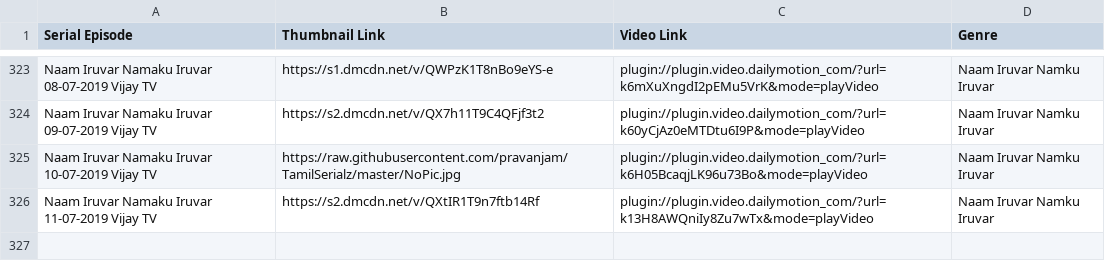
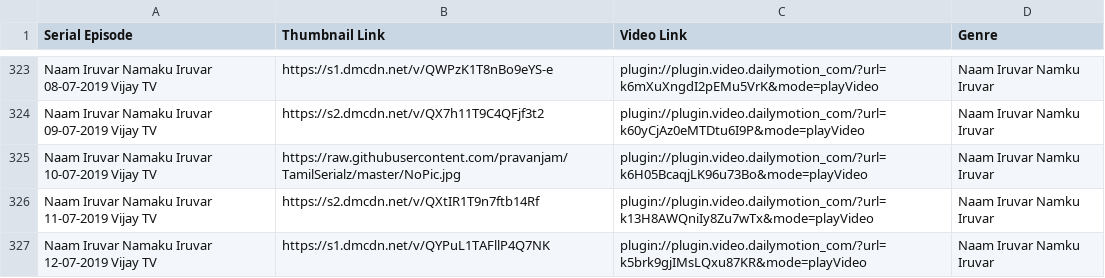
Before and after one commit to pravanjam/TamilSerialz, a CSV file: NaamIruvarNamkuIruvar_SerialData.csv, drawn as a sheet; only a part is shown, gaps mark what is left out.

```diff
--- a/NaamIruvarNamkuIruvar_SerialData.csv
+++ b/NaamIruvarNamkuIruvar_SerialData.csv
@@ -326 +326,2 @@ Naam Iruvar Namaku Iruvar 10-07-2019 Vijay TV,https://raw.githubusercontent.com/
 Naam Iruvar Namaku Iruvar 11-07-2019 Vijay TV,https://s2.dmcdn.net/v/QXtIR1T9n7ftb14Rf,plugin://plugin.video.dailymotion_com/?url=k13H8AWQniIy8Zu7wTx&mode=playVideo,Naam Iruvar Namku Iruvar
+Naam Iruvar Namaku Iruvar 12-07-2019 Vijay TV,https://s1.dmcdn.net/v/QYPuL1TAFllP4Q7NK,plugin://plugin.video.dailymotion_com/?url=k5brk9gjIMsLQxu87KR&mode=playVideo,Naam Iruvar Namku Iruvar
```
Also changed, not shown: AranmanaiKili_SerialData.csv, BigBoss3_SerialData.csv, 2 other files.
